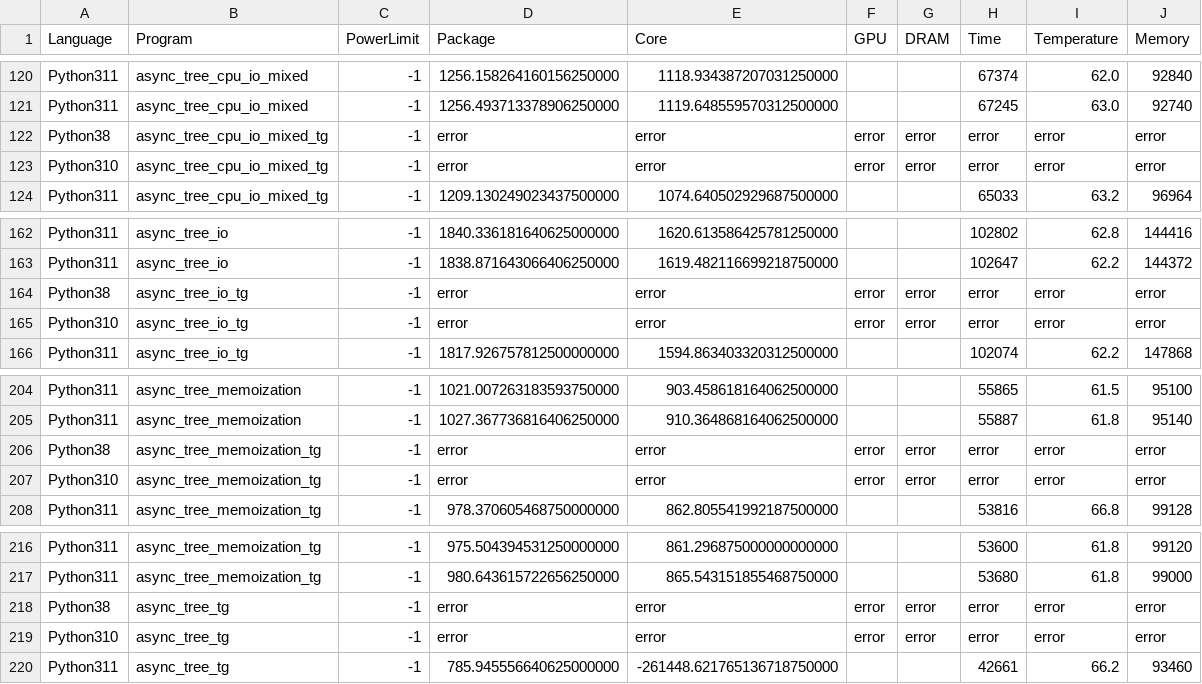
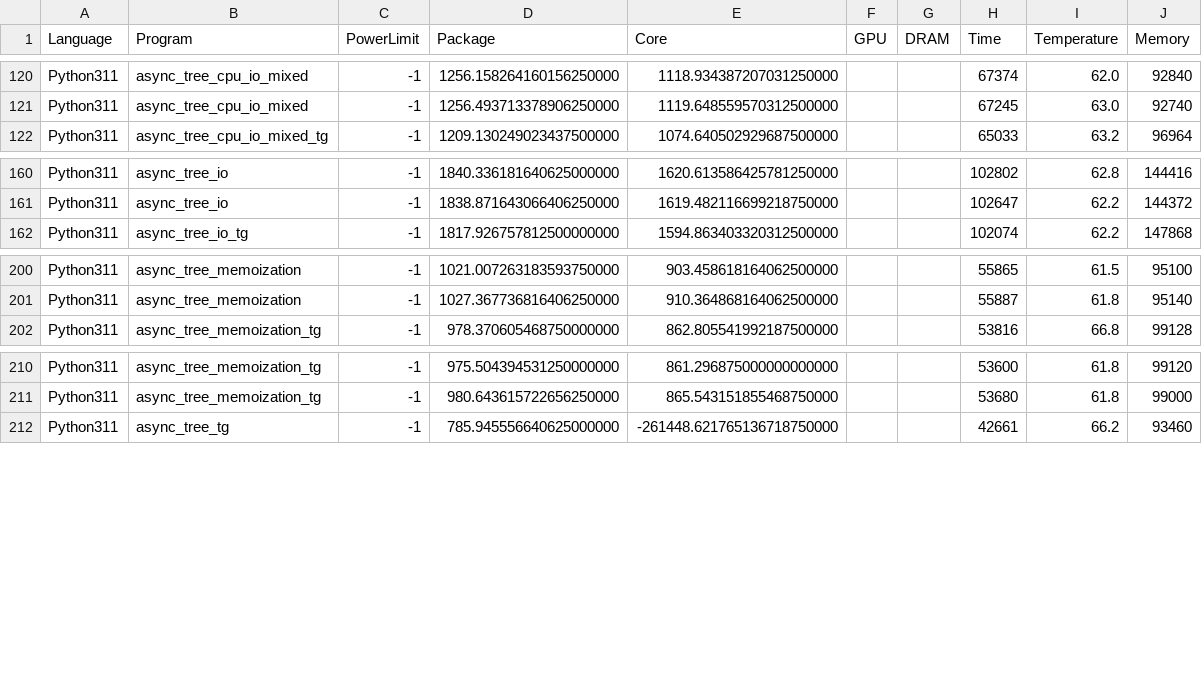
Before and after one commit to DBarbosa15987/ees-benchmark, a CSV file: measurementsGlobalNewNoPowerCap.csv, drawn as a sheet; only a part is shown, gaps mark what is left out.

Commit message:
criação de novos gráficos e remoção de error do dataset

```diff
--- a/measurementsGlobalNewNoPowerCap.csv
+++ b/measurementsGlobalNewNoPowerCap.csv
@@ -121,4 +121,2 @@ Python311, async_tree_cpu_io_mixed, -1,1256.158264160156250000, 1118.93438720703
 Python311, async_tree_cpu_io_mixed, -1,1256.493713378906250000, 1119.648559570312500000,  ,  , 67245, 63.0, 92740
-Python38, async_tree_cpu_io_mixed_tg, -1, error, error, error, error, error, error, error
-Python310, async_tree_cpu_io_mixed_tg, -1, error, error, error, error, error, error, error
 Python311, async_tree_cpu_io_mixed_tg, -1,1209.130249023437500000, 1074.640502929687500000,  ,  , 65033, 63.2, 96964
@@ -163,4 +161,2 @@ Python311, async_tree_io, -1,1840.336181640625000000, 1620.613586425781250000,
 Python311, async_tree_io, -1,1838.871643066406250000, 1619.482116699218750000,  ,  , 102647, 62.2, 144372
-Python38, async_tree_io_tg, -1, error, error, error, error, error, error, error
-Python310, async_tree_io_tg, -1, error, error, error, error, error, error, error
 Python311, async_tree_io_tg, -1,1817.926757812500000000, 1594.863403320312500000,  ,  , 102074, 62.2, 147868
@@ -205,4 +201,2 @@ Python311, async_tree_memoization, -1,1021.007263183593750000, 903.4586181640625
 Python311, async_tree_memoization, -1,1027.367736816406250000, 910.364868164062500000,  ,  , 55887, 61.8, 95140
-Python38, async_tree_memoization_tg, -1, error, error, error, error, error, error, error
-Python310, async_tree_memoization_tg, -1, error, error, error, error, error, error, error
 Python311, async_tree_memoization_tg, -1,978.370605468750000000, 862.805541992187500000,  ,  , 53816, 66.8, 99128
@@ -217,4 +211,2 @@ Python311, async_tree_memoization_tg, -1,975.504394531250000000, 861.29687500000
 Python311, async_tree_memoization_tg, -1,980.643615722656250000, 865.543151855468750000,  ,  , 53680, 61.8, 99000
-Python38, async_tree_tg, -1, error, error, error, error, error, error, error
-Python310, async_tree_tg, -1, error, error, error, error, error, error, error
 Python311, async_tree_tg, -1,785.945556640625000000, -261448.621765136718750000,  ,  , 42661, 66.2, 93460
```
Also changed, not shown: 2 other files.
